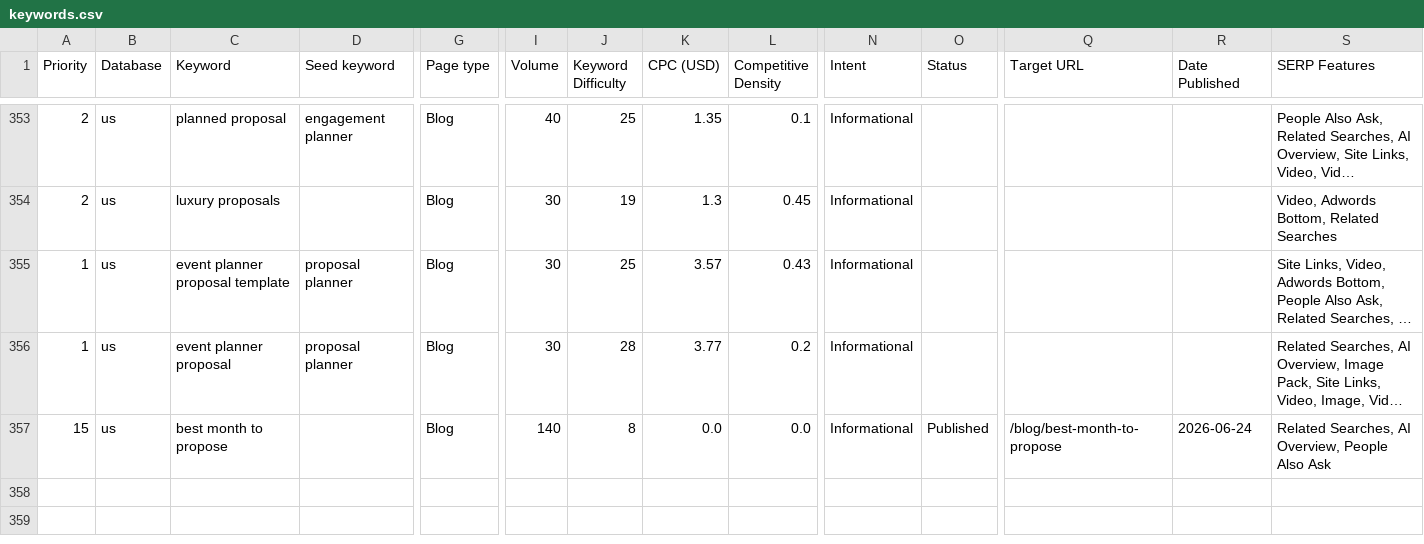
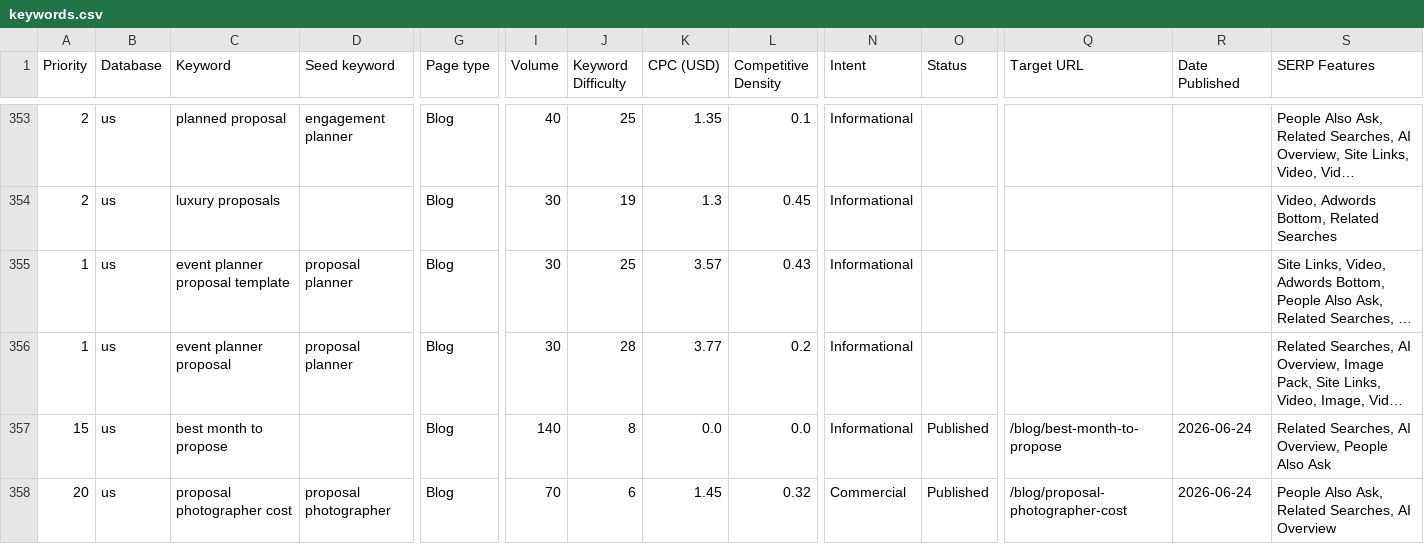
Before and after one commit to nbucchio/Proposal-spots, a CSV file: seo/keywords.csv, drawn as a sheet; only a part is shown, gaps mark what is left out; long unchanged cells end in …; rows hold the shown columns only; the diff names each change by its address in the sheet, - before the commit and + after, or states it on an @@ line.

```diff
--- a/seo/keywords.csv
+++ b/seo/keywords.csv
+row 358: 20 | us | proposal photographer cost | proposal photographer | Blog | 70 | 6 | 1.45 | 0.32 | Commercial | Published | /blog/proposal-photographer-cost | 2026-06-24 | People Also Ask, Related Searches, AI Overview
```
Also changed, not shown: 3 other files.
